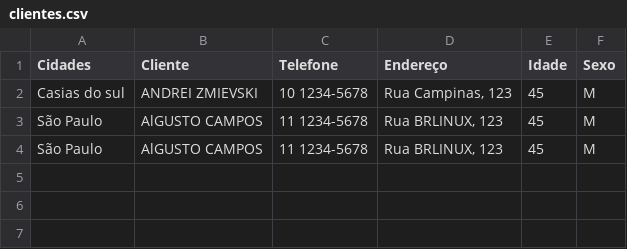
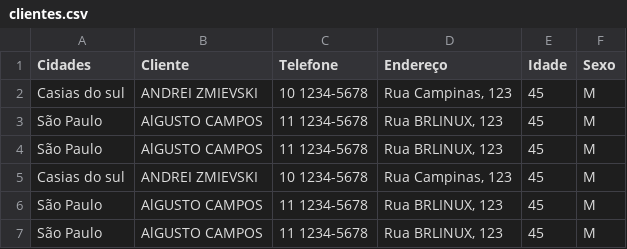
Before and after one commit to bruhendev/PHP-Programando-Com-Orienta-o-A-Objetos-E-Design-Patterns, a CSV file: modulo_4/clientes.csv, drawn as a sheet.

```diff
--- a/modulo_4/clientes.csv
+++ b/modulo_4/clientes.csv
@@ -4 +4,4 @@ São Paulo;AlGUSTO CAMPOS; 11 1234-5678;Rua BRLINUX, 123;45;M
 São Paulo;AlGUSTO CAMPOS; 11 1234-5678;Rua BRLINUX, 123;45;M
+Casias do sul;ANDREI ZMIEVSKI; 10 1234-5678;Rua Campinas, 123;45;M
+São Paulo;AlGUSTO CAMPOS; 11 1234-5678;Rua BRLINUX, 123;45;M
+São Paulo;AlGUSTO CAMPOS; 11 1234-5678;Rua BRLINUX, 123;45;M
```
Also changed, not shown: 3 other files.
